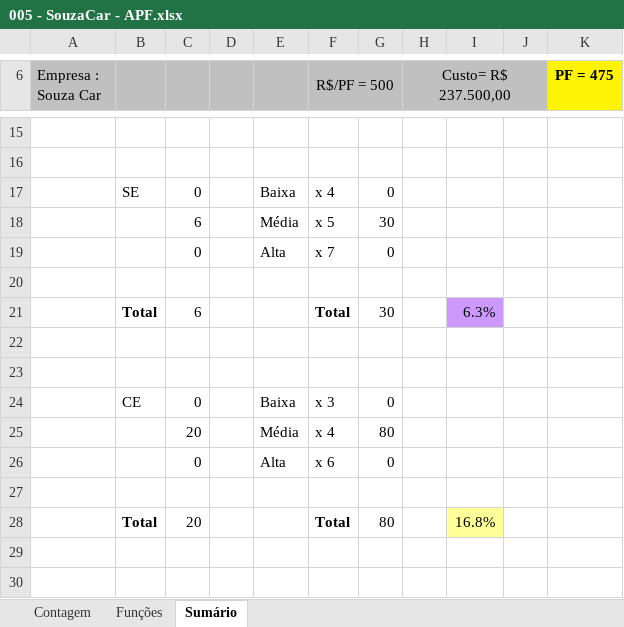
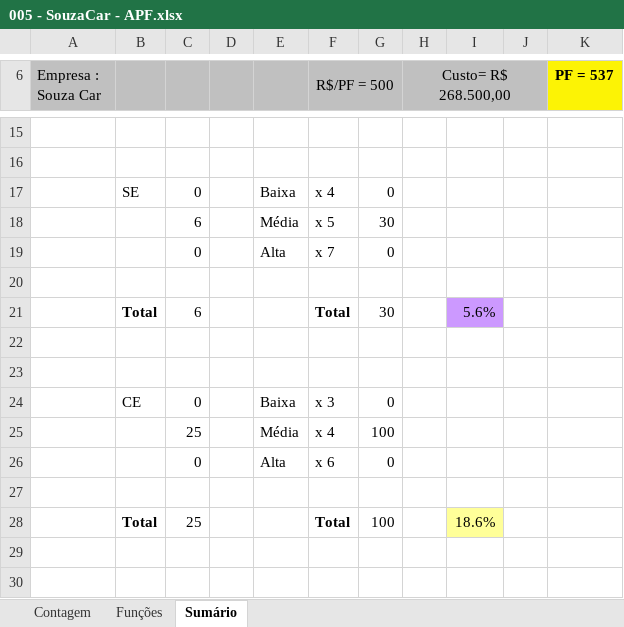
Before and after one commit to PraticaProfissional/SouzaCar, an Excel workbook: 2 - Requisitos/2.5 - Planilha_de_Contagem/005 - SouzaCar - APF.xlsx, sheet Sumário, drawn as a sheet; only a part is shown, gaps mark what is left out; values as stored, in another font and other column widths than the file's, no borders; charts and pictures not drawn; removed rows and columns are numbered as before the commit, all else as after; the diff covers the shown part only; the diff names each change by its address in the sheet, - before the commit and + after, or states it on an @@ line.

```diff
--- a/2 - Requisitos/2.5 - Planilha_de_Contagem/005 - SouzaCar - APF.xlsx (sheet Sumário)
+++ b/2 - Requisitos/2.5 - Planilha_de_Contagem/005 - SouzaCar - APF.xlsx (sheet Sumário)
-H6: Custo= R$ 237.500,00
+H6: Custo= R$ 268.500,00
-K6: PF = 475
+K6: PF = 537
-I21: 6.3%
+I21: 5.6%
-C25: 20
+C25: 25
-G25: 80
+G25: 100
-row 28:  | Total | 20 |  |  | Total | 80 |  | 16.8%
+row 28:  | Total | 25 |  |  | Total | 100 |  | 18.6%
```
Also changed, not shown: 2 added rows, 2 removed rows and 11 edited cells elsewhere in this sheet, sheet Funções, sheet Contagem, formulas that keep their value, hidden cells.
